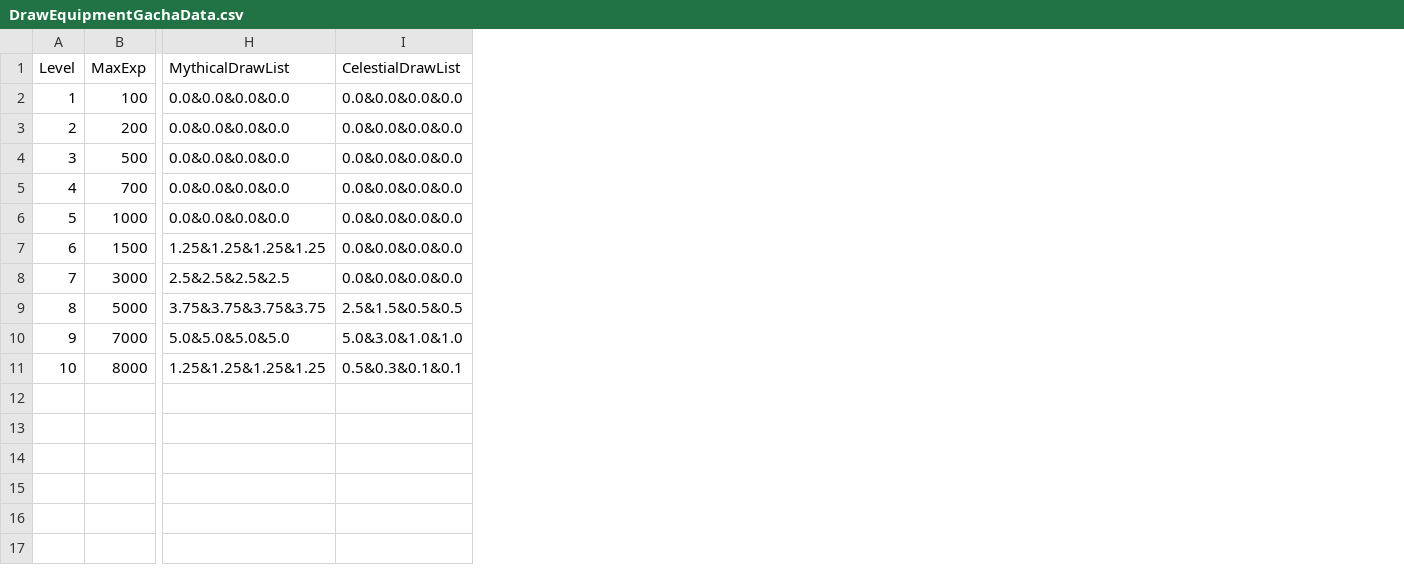
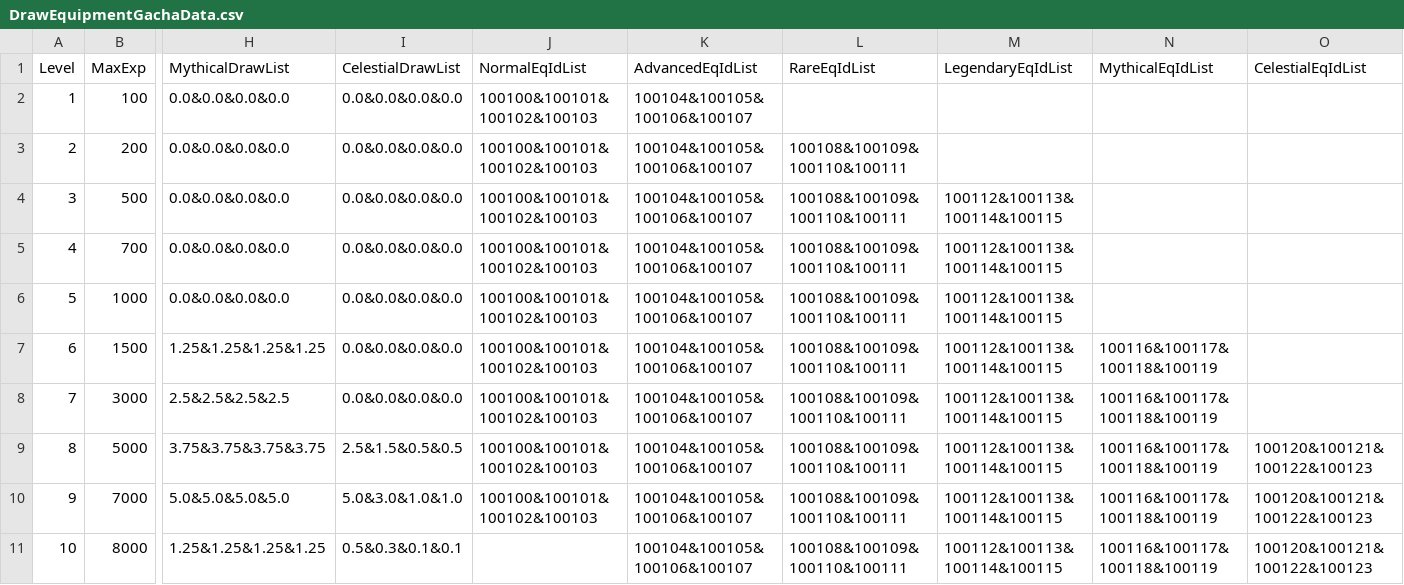
Before and after one commit to K-beomju/P1_Project, a CSV file: P1/Assets/Resources/Data/ExcelData/DrawEquipmentGachaData.csv, drawn as a sheet; only a part is shown, gaps mark what is left out; the diff names each change by its address in the sheet, - before the commit and + after, or states it on an @@ line.

Commit message:
DrawEquipmentGachaData 수정, 팝업 작업

```diff
--- a/P1/Assets/Resources/Data/ExcelData/DrawEquipmentGachaData.csv
+++ b/P1/Assets/Resources/Data/ExcelData/DrawEquipmentGachaData.csv
+column J (NormalEqIdList), rows 2-10: all 100100&100101&100102&100103
+column K (AdvancedEqIdList), rows 2-11: all 100104&100105&100106&100107
+column L (RareEqIdList), rows 3-11: all 100108&100109&100110&100111
+column M (LegendaryEqIdList), rows 4-11: all 100112&100113&100114&100115
+column N (MythicalEqIdList), rows 7-11: all 100116&100117&100118&100119
+column O (CelestialEqIdList), rows 9-11: all 100120&100121&100122&100123
```
Also changed, not shown: 15 other files.
